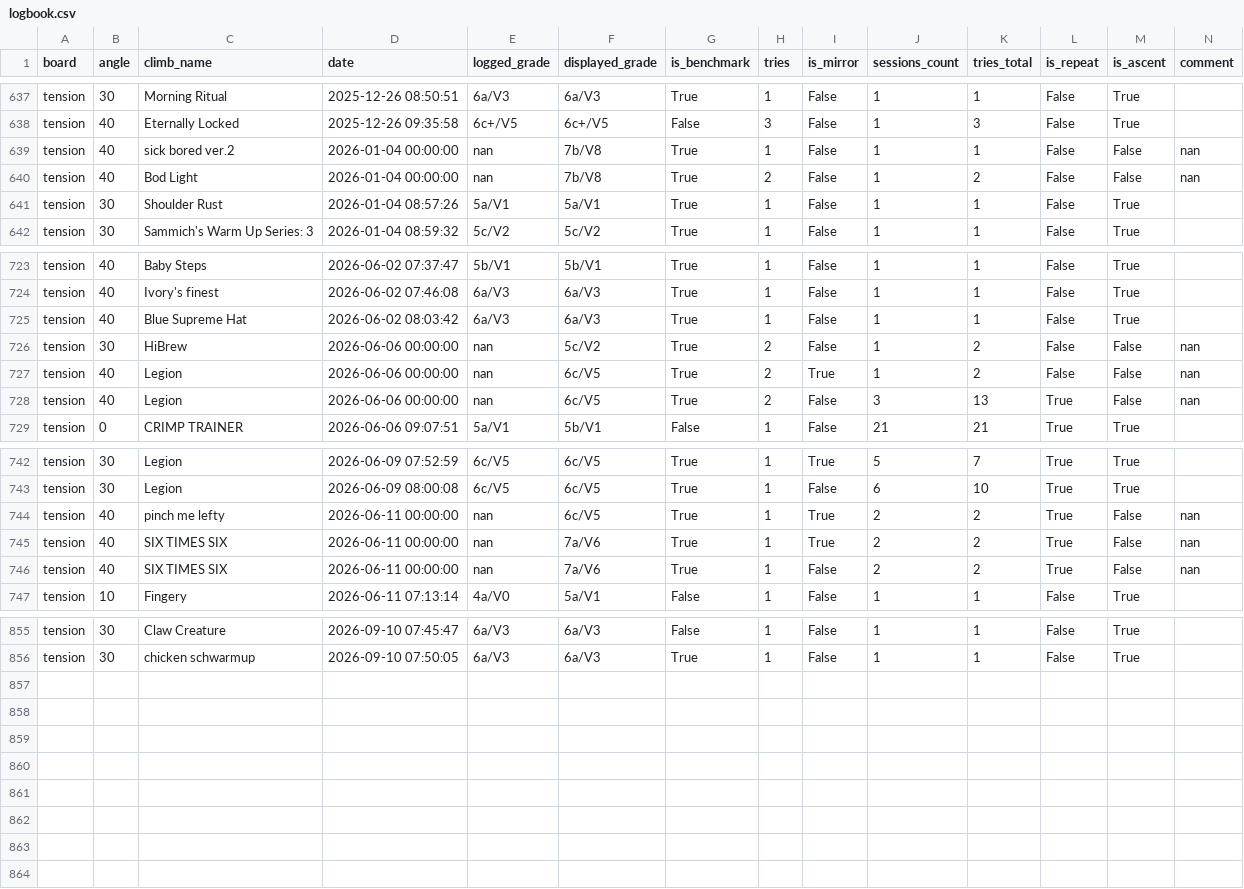
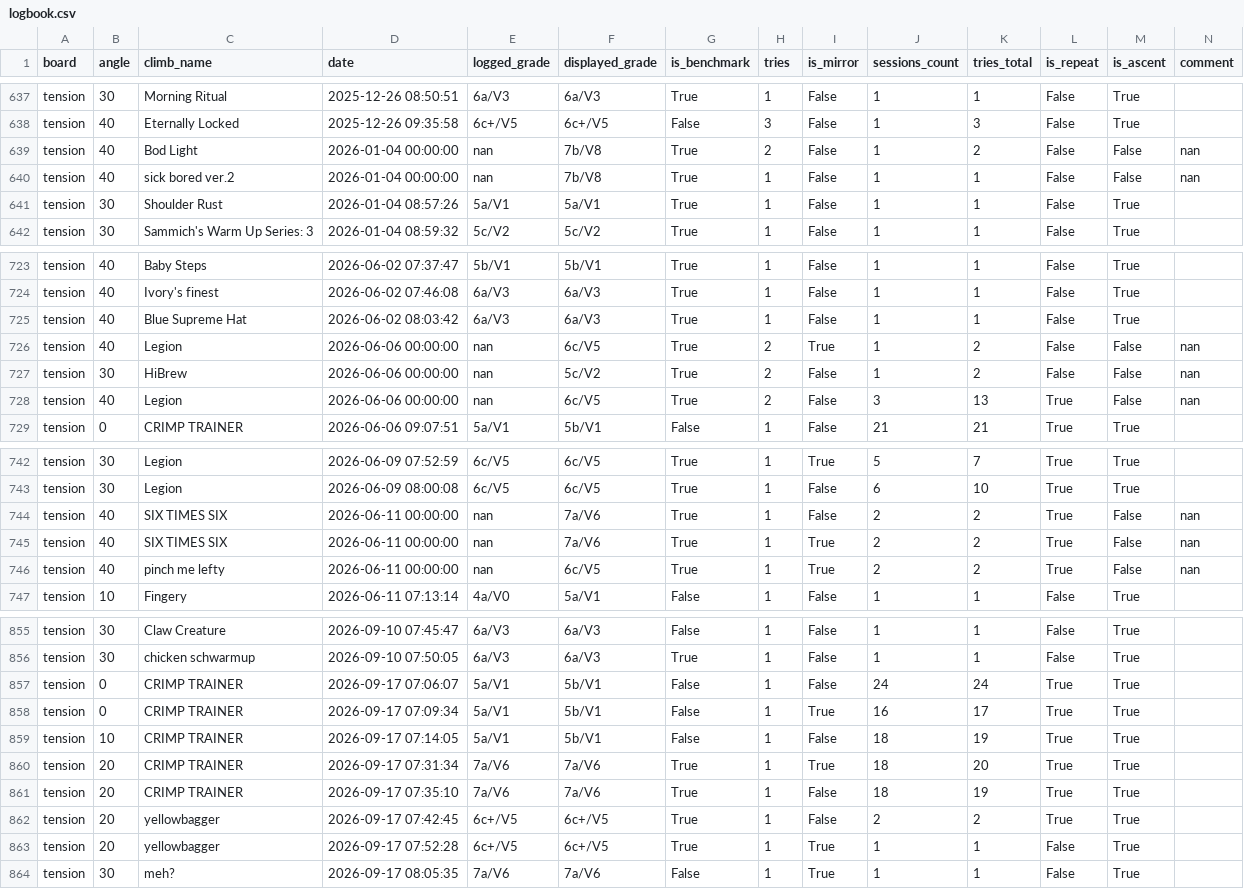
Before and after one commit to b-slim/b-slim.github.io, a CSV file: logbook.csv, drawn as a sheet; only a part is shown, gaps mark what is left out; the diff covers the shown part only.

```diff
--- a/logbook.csv
+++ b/logbook.csv
@@ -638,4 +638,4 @@ tension,30,Morning Ritual,2025-12-26 08:50:51,6a/V3,6a/V3,True,1,False,1,1,False
 tension,40,Eternally Locked,2025-12-26 09:35:58,6c+/V5,6c+/V5,False,3,False,1,3,False,True,
+tension,40,Bod Light,2026-01-04 00:00:00,nan,7b/V8,True,2,False,1,2,False,False,nan
 tension,40,sick bored ver.2,2026-01-04 00:00:00,nan,7b/V8,True,1,False,1,1,False,False,nan
-tension,40,Bod Light,2026-01-04 00:00:00,nan,7b/V8,True,2,False,1,2,False,False,nan
 tension,30,Shoulder Rust,2026-01-04 08:57:26,5a/V1,5a/V1,True,1,False,1,1,False,True,
@@ -725,4 +725,4 @@ tension,40,Ivory's finest,2026-06-02 07:46:08,6a/V3,6a/V3,True,1,False,1,1,False
 tension,40,Blue Supreme Hat,2026-06-02 08:03:42,6a/V3,6a/V3,True,1,False,1,1,False,True,
+tension,40,Legion,2026-06-06 00:00:00,nan,6c/V5,True,2,True,1,2,False,False,nan
 tension,30,HiBrew,2026-06-06 00:00:00,nan,5c/V2,True,2,False,1,2,False,False,nan
-tension,40,Legion,2026-06-06 00:00:00,nan,6c/V5,True,2,True,1,2,False,False,nan
 tension,40,Legion,2026-06-06 00:00:00,nan,6c/V5,True,2,False,3,13,True,False,nan
@@ -743,5 +743,5 @@ tension,30,Legion,2026-06-09 07:52:59,6c/V5,6c/V5,True,1,True,5,7,True,True,
 tension,30,Legion,2026-06-09 08:00:08,6c/V5,6c/V5,True,1,False,6,10,True,True,
+tension,40,SIX TIMES SIX,2026-06-11 00:00:00,nan,7a/V6,True,1,False,2,2,True,False,nan
+tension,40,SIX TIMES SIX,2026-06-11 00:00:00,nan,7a/V6,True,1,True,2,2,True,False,nan
 tension,40,pinch me lefty,2026-06-11 00:00:00,nan,6c/V5,True,1,True,2,2,True,False,nan
-tension,40,SIX TIMES SIX,2026-06-11 00:00:00,nan,7a/V6,True,1,True,2,2,True,False,nan
-tension,40,SIX TIMES SIX,2026-06-11 00:00:00,nan,7a/V6,True,1,False,2,2,True,False,nan
 tension,10,Fingery,2026-06-11 07:13:14,4a/V0,5a/V1,False,1,False,1,1,False,True,
@@ -856 +856,9 @@ tension,30,Claw Creature,2026-09-10 07:45:47,6a/V3,6a/V3,False,1,False,1,1,False
 tension,30,chicken schwarmup,2026-09-10 07:50:05,6a/V3,6a/V3,True,1,False,1,1,False,True,
+tension,0,CRIMP TRAINER,2026-09-17 07:06:07,5a/V1,5b/V1,False,1,False,24,24,True,True,
+tension,0,CRIMP TRAINER,2026-09-17 07:09:34,5a/V1,5b/V1,False,1,True,16,17,True,True,
+tension,10,CRIMP TRAINER,2026-09-17 07:14:05,5a/V1,5b/V1,False,1,False,18,19,True,True,
+tension,20,CRIMP TRAINER,2026-09-17 07:31:34,7a/V6,7a/V6,True,1,True,18,20,True,True,
+tension,20,CRIMP TRAINER,2026-09-17 07:35:10,7a/V6,7a/V6,True,1,False,18,19,True,True,
+tension,20,yellowbagger,2026-09-17 07:42:45,6c+/V5,6c+/V5,True,1,False,2,2,True,True,
+tension,20,yellowbagger,2026-09-17 07:52:28,6c+/V5,6c+/V5,True,1,True,1,1,False,True,
+tension,30,meh?,2026-09-17 08:05:35,7a/V6,7a/V6,False,1,True,1,1,False,True,
```
Also changed, not shown: 2 moved rows elsewhere in this file, 1 other file.
